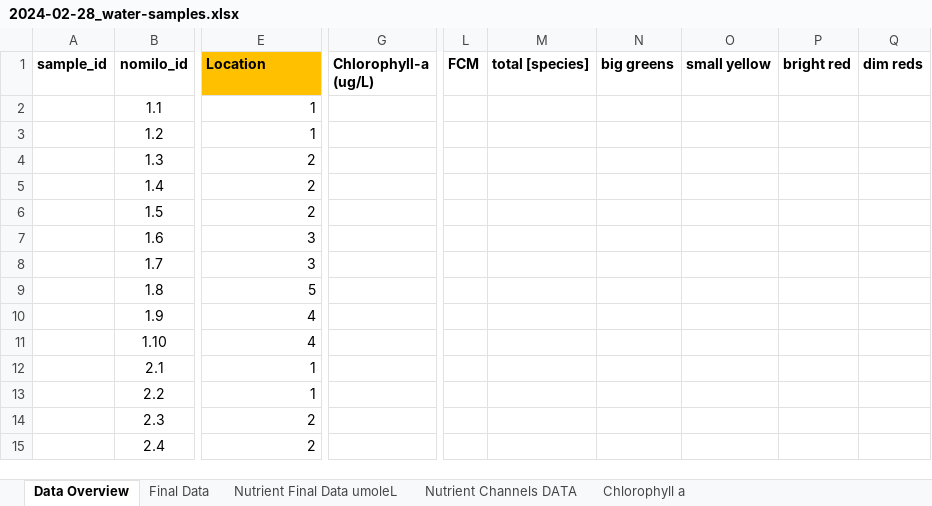
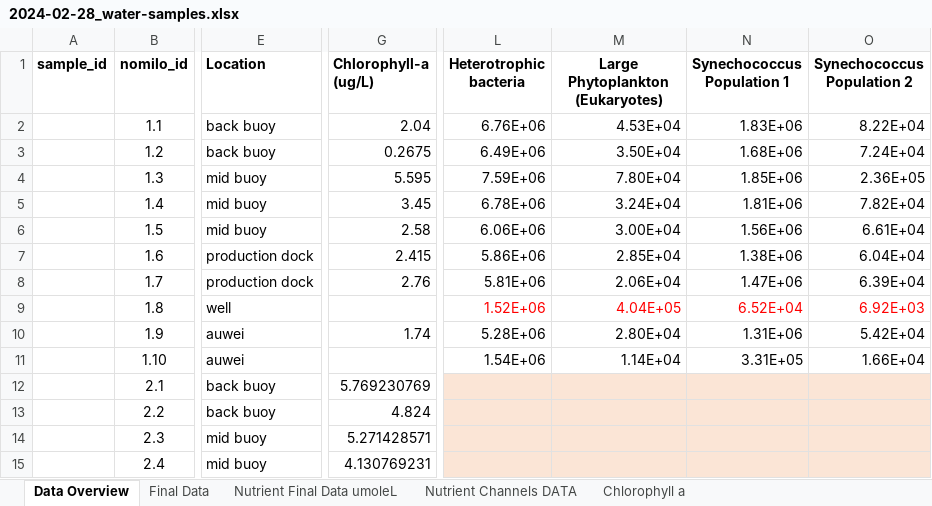
Before and after one commit to Lysbethk/nomilo-fishpond-analysis, an Excel workbook: data/raw/2024-02-28_water-samples.xlsx, sheet Data Overview, drawn as a sheet; only a part is shown, gaps mark what is left out; values as stored, in another font and other column widths than the file's, no borders; removed rows and columns are numbered as before the commit, all else as after; the diff covers the shown part only; the diff names each change by its address in the sheet, - before the commit and + after, or states it on an @@ line.

Commit message:
add raw clam data back

```diff
--- a/data/raw/2024-02-28_water-samples.xlsx (sheet Data Overview)
+++ b/data/raw/2024-02-28_water-samples.xlsx (sheet Data Overview)
-column L (FCM), empty
-column M (total [species]), empty
-column N (big greens), empty
-column O (small yellow), empty
-column P (bright red), empty
-column Q (dim reds), empty
+column L (Heterotrophic bacteria), rows 2-11: 6.76E+06 | 6.49E+06 | 7.59E+06 | 6.78E+06 | 6.06E+06 | 5.86E+06 | 5.81E+06 | 1.52E+06 | 5.28E+06 | 1.54E+06
+column M (Large Phytoplankton (Eukaryotes)), rows 2-11: 4.53E+04 | 3.50E+04 | 7.80E+04 | 3.24E+04 | 3.00E+04 | 2.85E+04 | 2.06E+04 | 4.04E+05 | 2.80E+04 | 1.14E+04
+column N (Synechococcus Population 1), rows 2-11: 1.83E+06 | 1.68E+06 | 1.85E+06 | 1.81E+06 | 1.56E+06 | 1.38E+06 | 1.47E+06 | 6.52E+04 | 1.31E+06 | 3.31E+05
+column O (Synechococcus Population 2), rows 2-11: 8.22E+04 | 7.24E+04 | 2.36E+05 | 7.82E+04 | 6.61E+04 | 6.04E+04 | 6.39E+04 | 6.92E+03 | 5.42E+04 | 1.66E+04
-E1 fill: #FFC000
+E1 fill: none
-E2:E3 (Location): 1
+E2:E3 (Location): back buoy
-G2 (Chlorophyll-a (ug/L)): (empty)
+G2 (Chlorophyll-a (ug/L)): 2.04
-G3 (Chlorophyll-a (ug/L)): (empty)
+G3 (Chlorophyll-a (ug/L)): 0.2675
-E4:E6 (Location): 2
+E4:E6 (Location): mid buoy
-G4 (Chlorophyll-a (ug/L)): (empty)
+G4 (Chlorophyll-a (ug/L)): 5.595
-G5 (Chlorophyll-a (ug/L)): (empty)
+G5 (Chlorophyll-a (ug/L)): 3.45
-G6 (Chlorophyll-a (ug/L)): (empty)
+G6 (Chlorophyll-a (ug/L)): 2.58
-E7:E8 (Location): 3
+E7:E8 (Location): production dock
-G7 (Chlorophyll-a (ug/L)): (empty)
+G7 (Chlorophyll-a (ug/L)): 2.415
-G8 (Chlorophyll-a (ug/L)): (empty)
+G8 (Chlorophyll-a (ug/L)): 2.76
-E9 (Location): 5
+E9 (Location): well
-E10:E11 (Location): 4
+E10:E11 (Location): auwei
-G10 (Chlorophyll-a (ug/L)): (empty)
+G10 (Chlorophyll-a (ug/L)): 1.74
-E12:E13 (Location): 1
+E12:E13 (Location): back buoy
-G12 (Chlorophyll-a (ug/L)): (empty)
+G12 (Chlorophyll-a (ug/L)): 5.769230769
-G13 (Chlorophyll-a (ug/L)): (empty)
+G13 (Chlorophyll-a (ug/L)): 4.824
-E14:E15 (Location): 2
+E14:E15 (Location): mid buoy
-G14 (Chlorophyll-a (ug/L)): (empty)
+G14 (Chlorophyll-a (ug/L)): 5.271428571
-G15 (Chlorophyll-a (ug/L)): (empty)
+G15 (Chlorophyll-a (ug/L)): 4.130769231
```
Also changed, not shown: 3 added columns and 79 edited cells elsewhere in this sheet, sheet Chlorophyll a, sheet Final Data, data/raw/2024-02-28_profile-data.xlsx.
